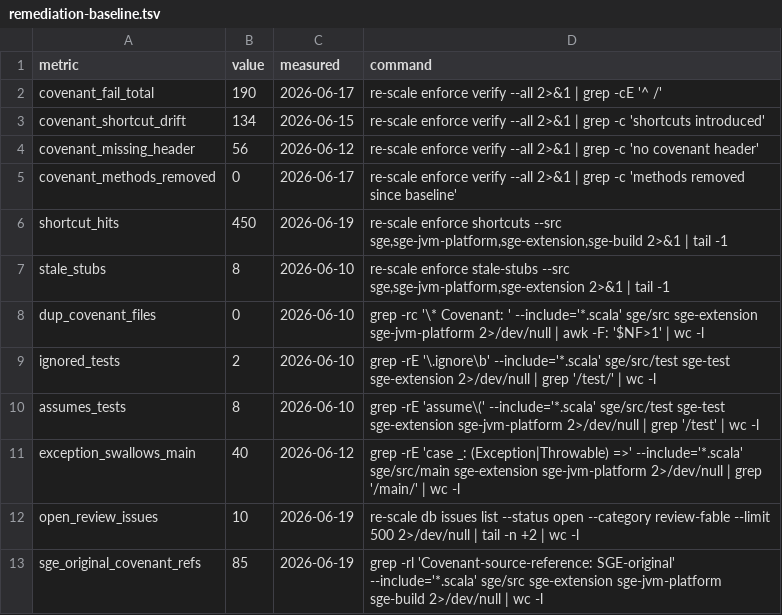
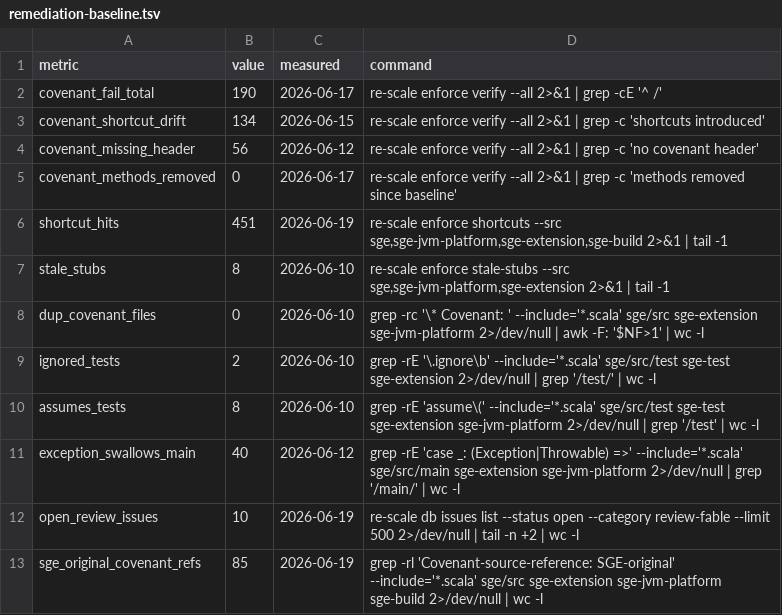
Before and after one commit to scala-steward/sge, a TSV file: .rescale/data/remediation-baseline.tsv, drawn as a sheet.

Commit message:
Ratchet: shortcut_hits 450->451 (benign test-double in ISS-561 SpriteBatch suite)
The +1 is consumePixmap()=throw UnsupportedOperationException, a legitimate test
double in SpriteBatchVertexGeometryISS561Suite (real TextureData never calls it).
Covenant gate unchanged. Test-double shortcuts grow as ISS-561 adds coverage.

```diff
--- a/.rescale/data/remediation-baseline.tsv
+++ b/.rescale/data/remediation-baseline.tsv
@@ -5,3 +5,3 @@ covenant_missing_header	56	2026-06-12	re-scale enforce verify --all 2>&1 | grep
 covenant_methods_removed	0	2026-06-17	re-scale enforce verify --all 2>&1 | grep -c 'methods removed since baseline'
-shortcut_hits	450	2026-06-19	re-scale enforce shortcuts --src sge,sge-jvm-platform,sge-extension,sge-build 2>&1 | tail -1
+shortcut_hits	451	2026-06-19	re-scale enforce shortcuts --src sge,sge-jvm-platform,sge-extension,sge-build 2>&1 | tail -1
 stale_stubs	8	2026-06-10	re-scale enforce stale-stubs --src sge,sge-jvm-platform,sge-extension 2>&1 | tail -1
```
